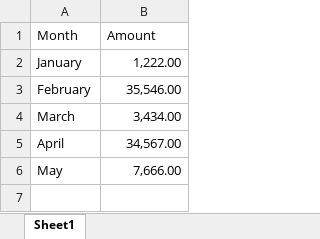
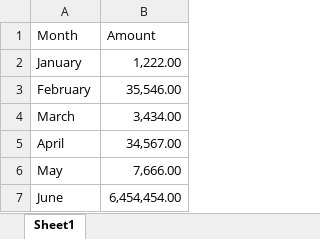
Before and after one commit to joe333joe/myofficegit, an Excel workbook: budget.xlsx, sheet Sheet1, drawn as a sheet; values as stored, in another font and other column widths than the file's, no borders; the diff names each change by its address in the sheet, - before the commit and + after, or states it on an @@ line.

Commit message:
Update budget.xlsx

```diff
--- a/budget.xlsx (sheet Sheet1)
+++ b/budget.xlsx (sheet Sheet1)
+row 7: June | 6,454,454.00
```
